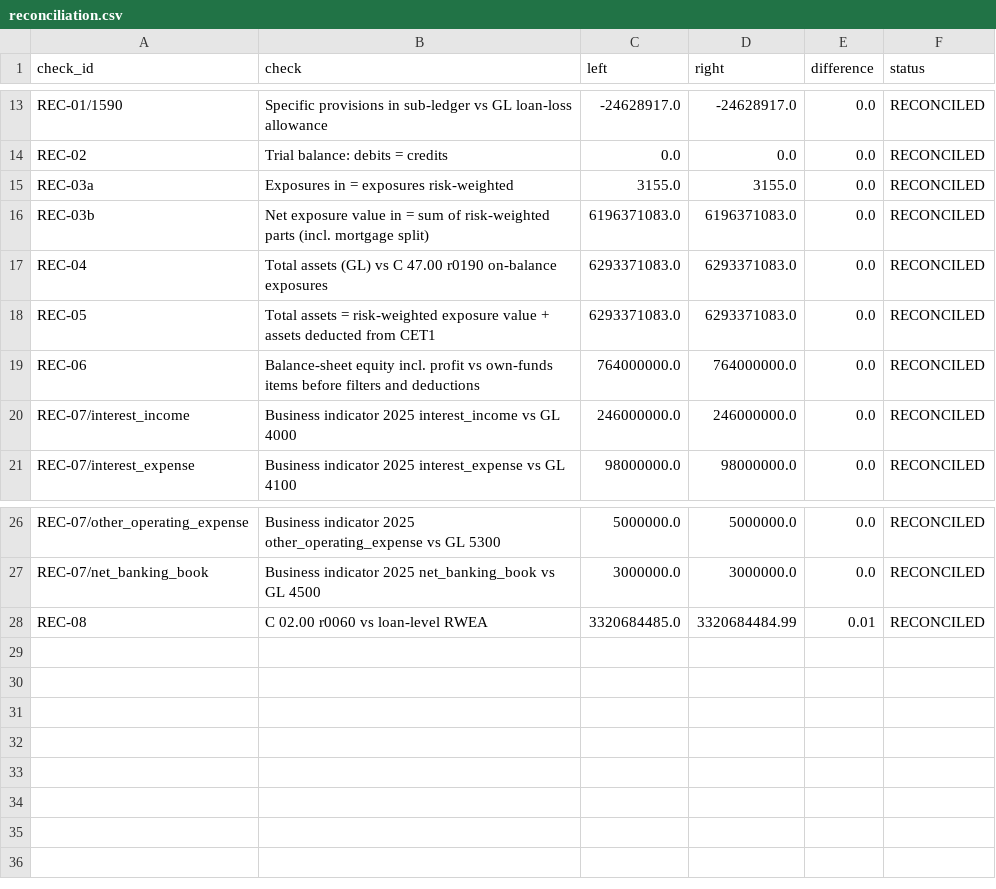
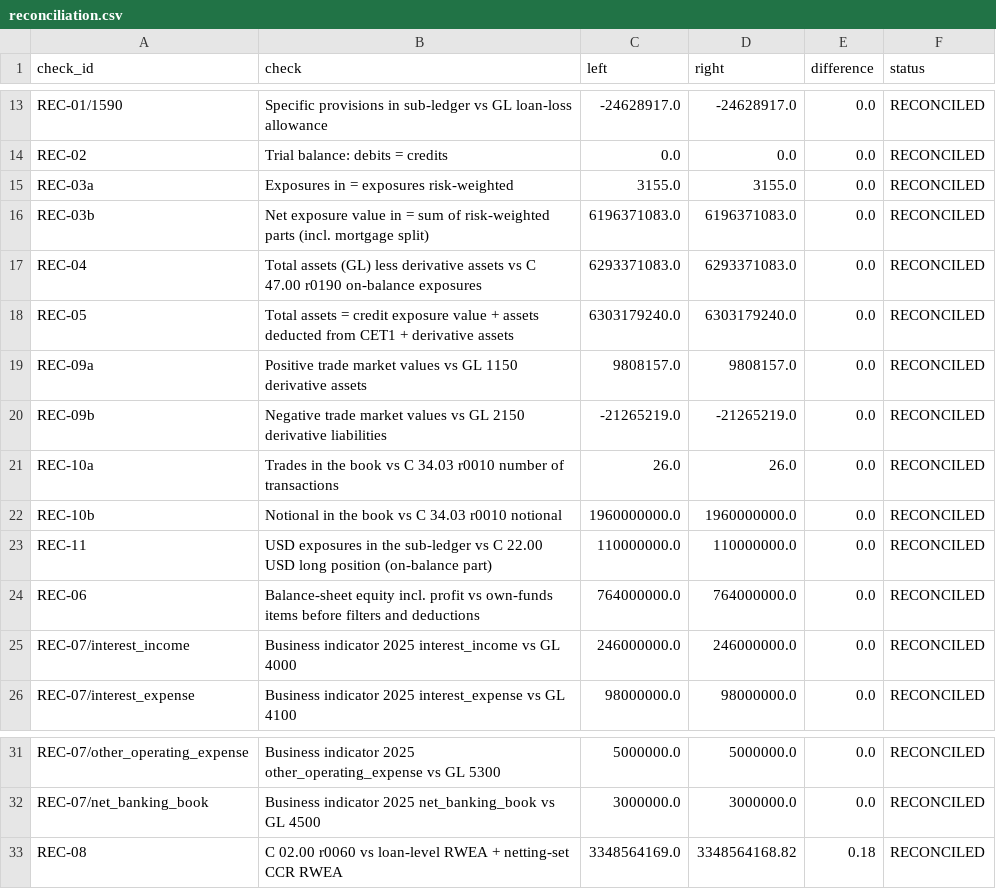
Before and after one commit to rajmodi262/basel-corep-reporting, a CSV file: out/reconciliation.csv, drawn as a sheet; only a part is shown, gaps mark what is left out.

Commit message:
CR-002: derivatives book with SA-CCR counterparty credit risk, CVA and FX market risk (#3)
- new sources: 26 derivatives (EUR swaps, EUR/USD forwards) in 6 netting sets; Q4 month-end
  market values and total assets; GL derivative assets and liabilities
- SA-CCR per netting set (Art 274-280a): replacement cost, interest-rate and FX add-ons,
  multiplier, alpha; CCR RWEA in C 02.00 and detail in C 34.03
- size of derivative business per month (Art 273a, C 34.01)
- CVA simplified approach (Art 385) with the non-financial counterparty exemption (C 25.01)
- FX risk on the whole balance sheet (Art 351-354, C 22.00): net USD 30m above de minimis
- leverage ratio: derivatives at SA-CCR with multiplier 1 (Art 429c); derivative assets out of r0190
- taxonomy extract: 4 more templates and sheet support; 1,073 cells, 1,428 rules
- DQ-11..13, REC-09..11; impact analysis supports whole new templates
- result: 153 cells predicted, 153 changed, 0 unexpected; C 01.00 and C 47.00 r0190 unchanged;
  453/453 EBA rules and 32/32 reconciliations pass; 45 tests

```diff
--- a/out/reconciliation.csv
+++ b/out/reconciliation.csv
@@ -16,4 +16,9 @@ REC-03a,Exposures in = exposures risk-weighted,3155.0,3155.0,0.0,RECONCILED
 REC-03b,Net exposure value in = sum of risk-weighted parts (incl. mortgage split),6196371083.0,6196371083.0,0.0,RECONCILED
-REC-04,Total assets (GL) vs C 47.00 r0190 on-balance exposures,6293371083.0,6293371083.0,0.0,RECONCILED
-REC-05,Total assets = risk-weighted exposure value + assets deducted from CET1,6293371083.0,6293371083.0,0.0,RECONCILED
+REC-04,Total assets (GL) less derivative assets vs C 47.00 r0190 on-balance exposures,6293371083.0,6293371083.0,0.0,RECONCILED
+REC-05,Total assets = credit exposure value + assets deducted from CET1 + derivative assets,6303179240.0,6303179240.0,0.0,RECONCILED
+REC-09a,Positive trade market values vs GL 1150 derivative assets,9808157.0,9808157.0,0.0,RECONCILED
+REC-09b,Negative trade market values vs GL 2150 derivative liabilities,-21265219.0,-21265219.0,0.0,RECONCILED
+REC-10a,Trades in the book vs C 34.03 r0010 number of transactions,26.0,26.0,0.0,RECONCILED
+REC-10b,Notional in the book vs C 34.03 r0010 notional,1960000000.0,1960000000.0,0.0,RECONCILED
+REC-11,USD exposures in the sub-ledger vs C 22.00 USD long position (on-balance part),110000000.0,110000000.0,0.0,RECONCILED
 REC-06,Balance-sheet equity incl. profit vs own-funds items before filters and deductions,764000000.0,764000000.0,0.0,RECONCILED
@@ -27,2 +32,2 @@ REC-07/other_operating_expense,Business indicator 2025 other_operating_expense v
 REC-07/net_banking_book,Business indicator 2025 net_banking_book vs GL 4500,3000000.0,3000000.0,0.0,RECONCILED
-REC-08,C 02.00 r0060 vs loan-level RWEA,3320684485.0,3320684484.99,0.01,RECONCILED
+REC-08,C 02.00 r0060 vs loan-level RWEA + netting-set CCR RWEA,3348564169.0,3348564168.82,0.18,RECONCILED
```
Also changed, not shown: data/general_ledger.csv, out/data_quality.csv, 38 other files.
